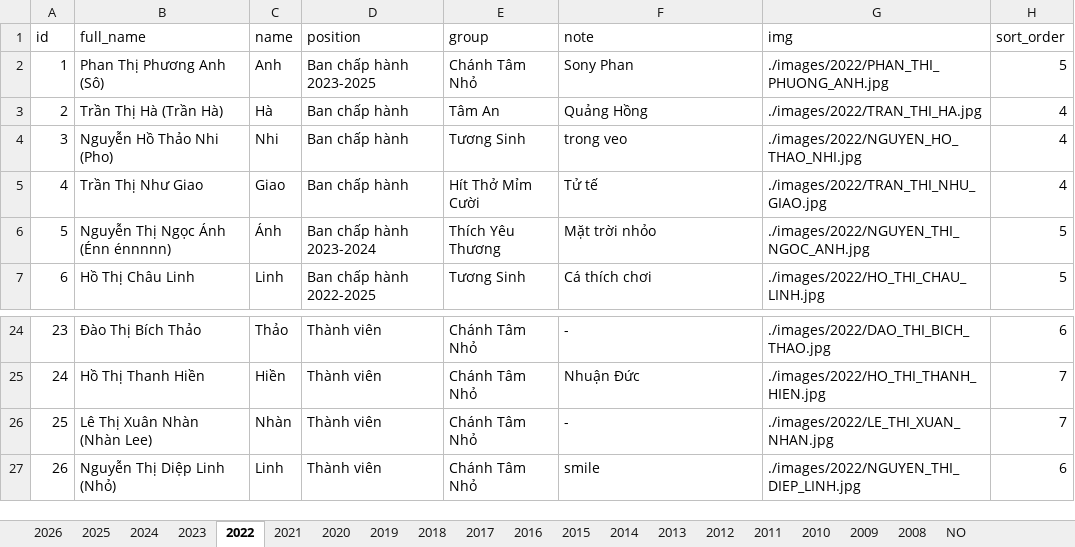
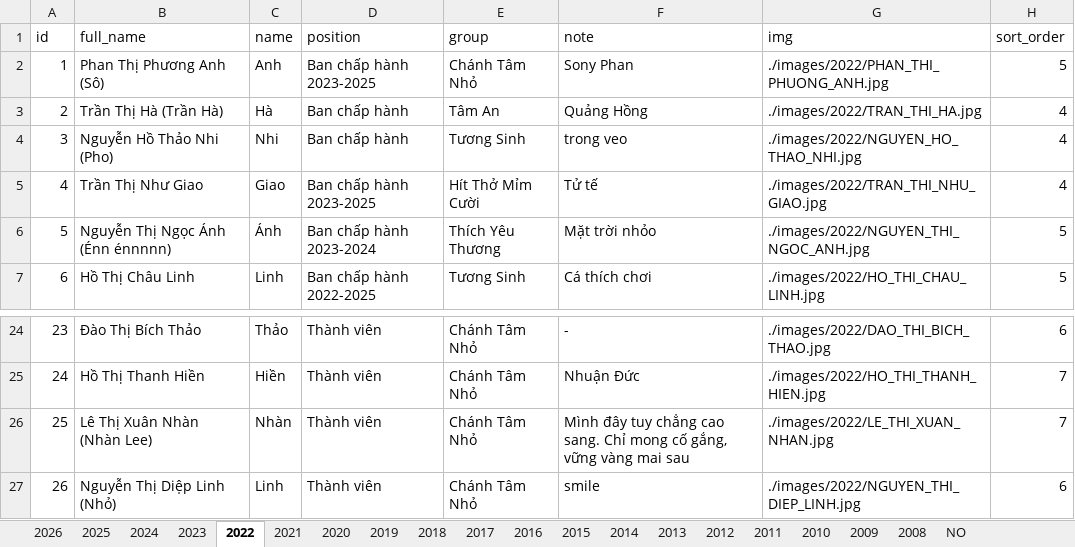
Before and after one commit to bantruyenthongchanhtam/hoc-chung-chanh-tam, an Excel workbook: data/DATA.xlsx, sheet 2022, drawn as a sheet; only a part is shown, gaps mark what is left out; values as stored, in another font and other column widths than the file's, no borders; charts and pictures not drawn; the diff names each change by its address in the sheet, - before the commit and + after, or states it on an @@ line.

Commit message:
add data

```diff
--- a/data/DATA.xlsx (sheet 2022)
+++ b/data/DATA.xlsx (sheet 2022)
-D5 (position): Ban chấp hành
+D5 (position): Ban chấp hành 2023-2025
-F26 (note): -
+F26 (note): Mình đây tuy chẳng cao sang. Chỉ mong cố gắng, vững vàng mai sau
```
Also changed, not shown: sheet 2017, 7 other files.
